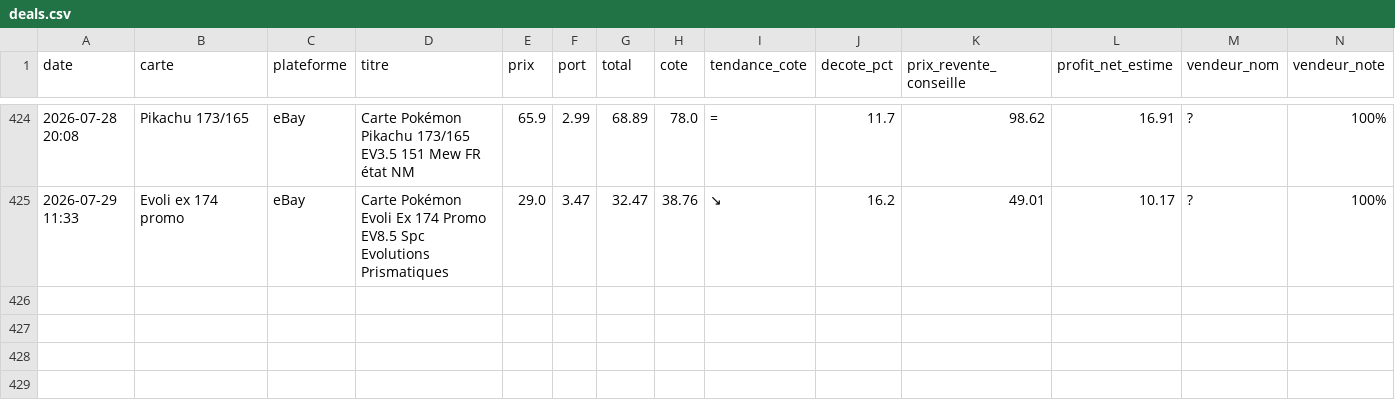
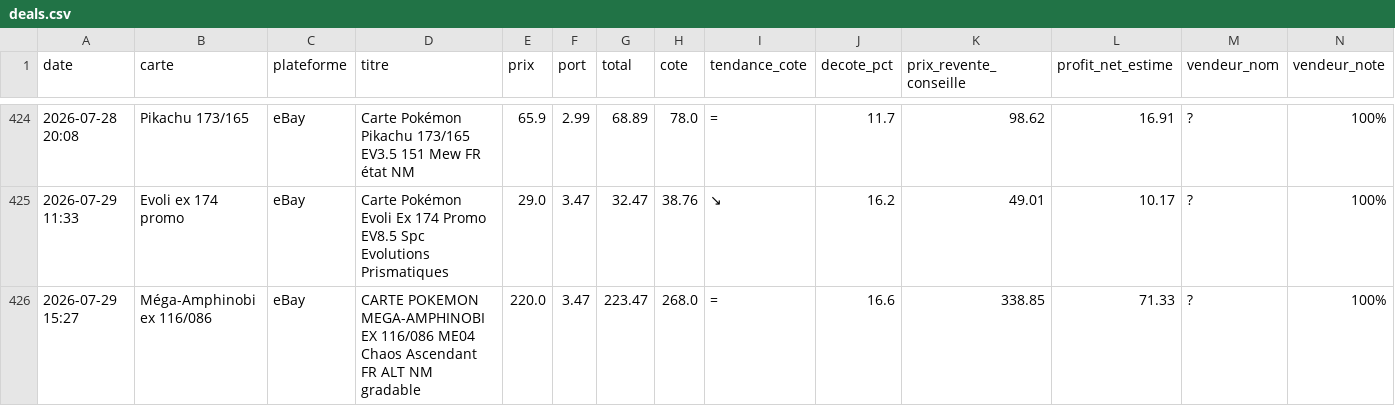
Before and after one commit to Justok16/pokedeals, a CSV file: data/deals.csv, drawn as a sheet; only a part is shown, gaps mark what is left out; rows hold the shown columns only; the diff names each change by its address in the sheet, - before the commit and + after, or states it on an @@ line.

```diff
--- a/data/deals.csv
+++ b/data/deals.csv
+row 426: 2026-07-29 15:27 | Méga-Amphinobi ex 116/086 | eBay | CARTE POKEMON MEGA-AMPHINOBI EX 116/086 ME04 Chaos Ascendant FR ALT NM gradable | 220.0 | 3.47 | 223.47 | 268.0 | = | 16.6 | 338.85 | 71.33 | ? | 100%
```
Also changed, not shown: 4 other files.
